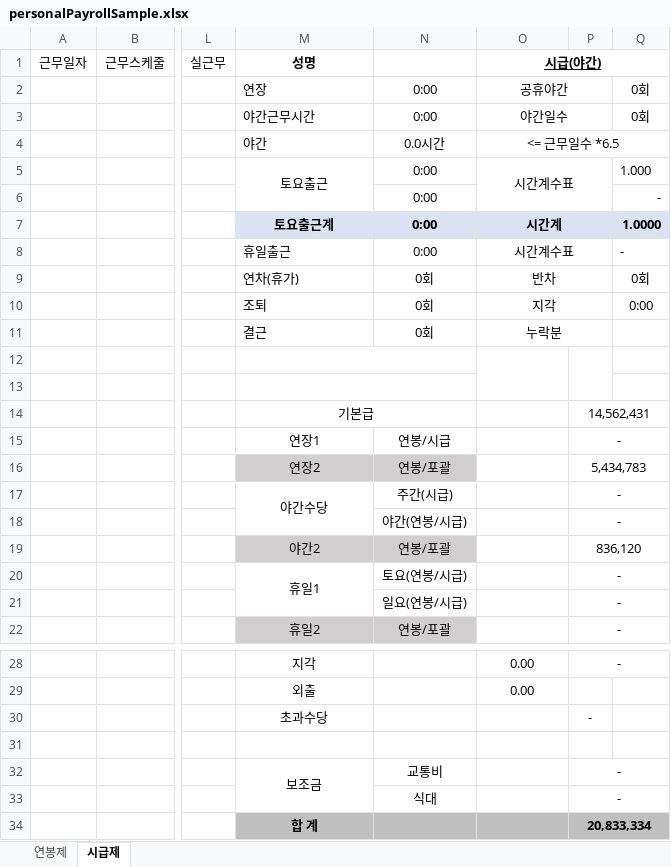
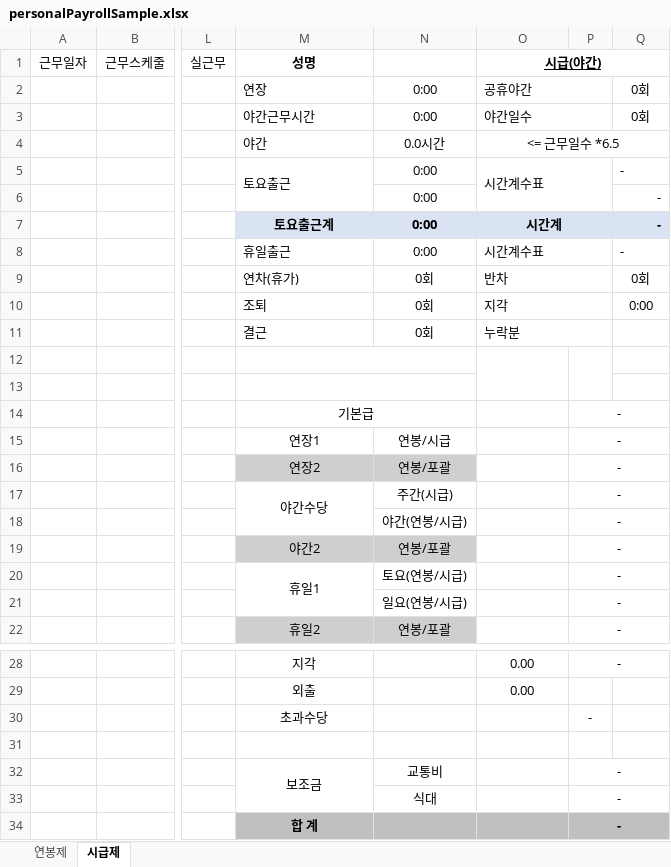
Before and after one commit to NICERYD/laquna-api, an Excel workbook: src/main/resources/hr/personalPayrollSample.xlsx, sheet 시급제, drawn as a sheet; only a part is shown, gaps mark what is left out; values as stored, in another font and other column widths than the file's, no borders; conditional formats not drawn; the diff names each change by its address in the sheet, - before the commit and + after, or states it on an @@ line.

Commit message:
개인급여내역 sample 양식으로 adt 자료 출력

```diff
--- a/src/main/resources/hr/personalPayrollSample.xlsx (sheet 시급제)
+++ b/src/main/resources/hr/personalPayrollSample.xlsx (sheet 시급제)
-O2:O3 alignment: center
+O2:O3 alignment: left
-M5 alignment: center
+M5 alignment: left
-O5 alignment: center
+O5 alignment: left
-Q5: 1.000
+Q5: -
-Q7: 1.0000
+Q7: -
-O8:O11 alignment: center
+O8:O11 alignment: left
-P14: 14,562,431
+P14: -
-P16: 5,434,783
+P16: -
-P19: 836,120
+P19: -
-P34: 20,833,334
+P34: -
```
Also changed, not shown: sheet 연봉제, 1 other file.
